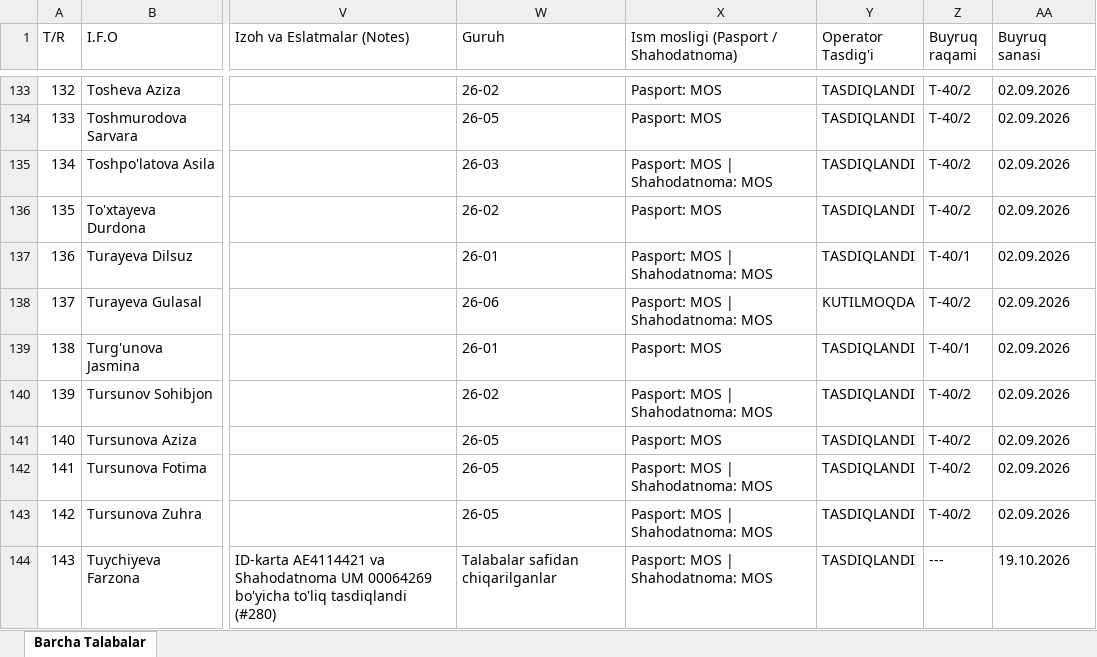
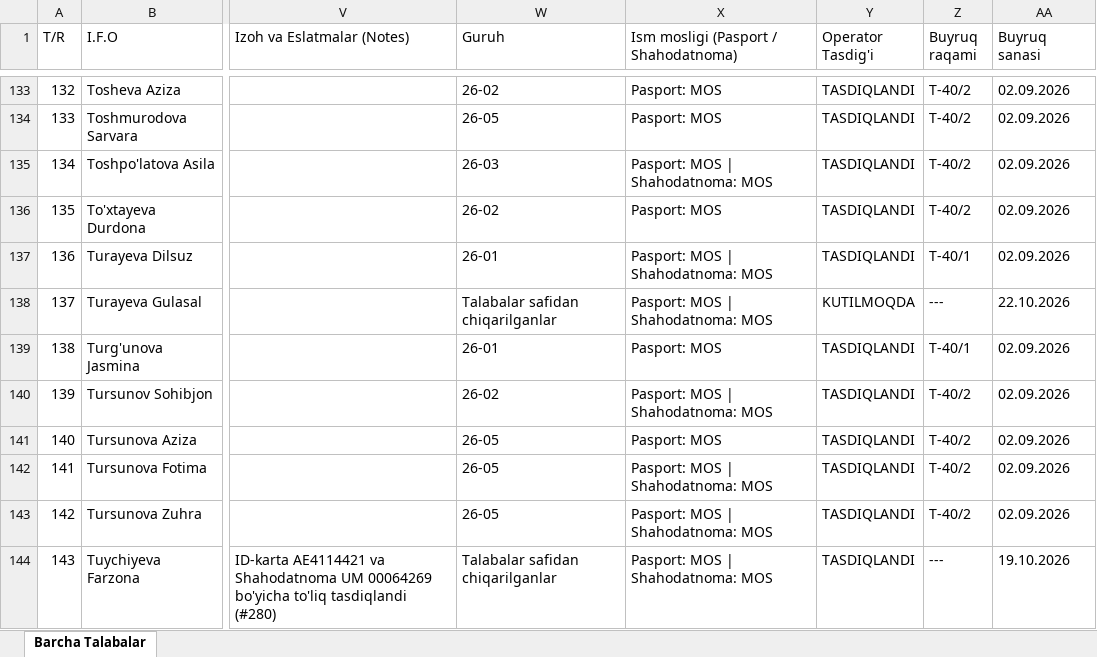
Before and after one commit to talabapc-tech/talabalar-jadvali, an Excel workbook: data/Talabalar_Toliq_Royxati.xlsx, sheet Barcha Talabalar, drawn as a sheet; only a part is shown, gaps mark what is left out; values as stored, in another font and other column widths than the file's, no borders; the diff names each change by its address in the sheet, - before the commit and + after, or states it on an @@ line.

```diff
--- a/data/Talabalar_Toliq_Royxati.xlsx (sheet Barcha Talabalar)
+++ b/data/Talabalar_Toliq_Royxati.xlsx (sheet Barcha Talabalar)
-W138 (Guruh): 26-06
+W138 (Guruh): Talabalar safidan chiqarilganlar
-Z138 (Buyruq raqami): T-40/2
+Z138 (Buyruq raqami): ---
-AA138 (Buyruq sanasi): 02.09.2026
+AA138 (Buyruq sanasi): 22.10.2026
```
Also changed, not shown: data/Talabalar_Yangilangan_Royxat.xlsx, qayta_tekshiruv/Talabalar_Yangilangan_Royxat.xlsx, 16 other files.
